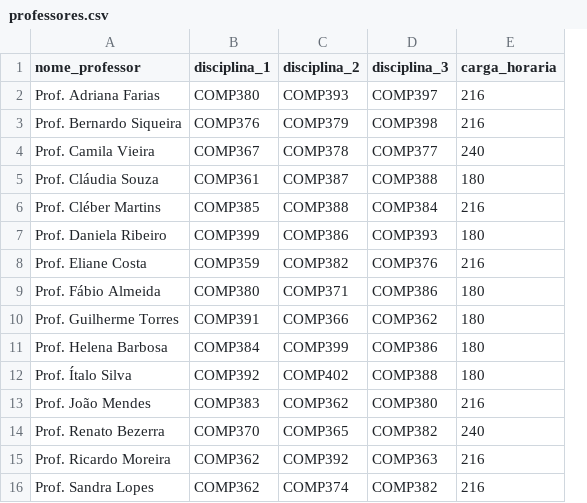
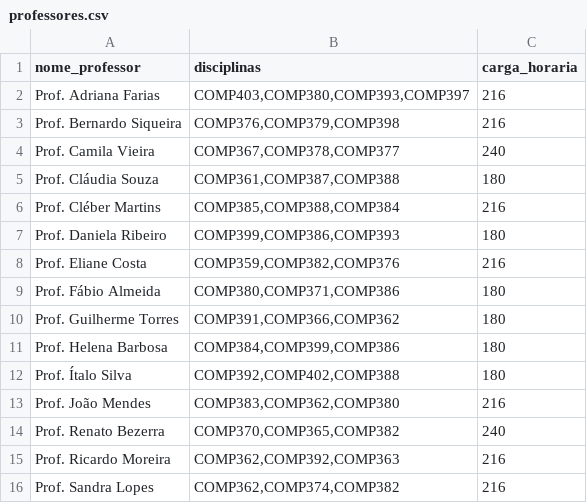
Before and after one commit to anthonygpm/coordenadorCC, a CSV file: professores.csv, drawn as a sheet; removed rows and columns are numbered as before the commit, all else as after; the diff names each change by its address in the sheet, - before the commit and + after, or states it on an @@ line.

Commit message:
Update professores.csv

```diff
--- a/professores.csv
+++ b/professores.csv
-column B (disciplina_1), rows 2-16: COMP380 | COMP376 | COMP367 | COMP361 | COMP385 | COMP399 | COMP359 | COMP380 | COMP391 | COMP384 | COMP392 | COMP383 | COMP370 | COMP362 | COMP362
-column C (disciplina_2), rows 2-16: COMP393 | COMP379 | COMP378 | COMP387 | COMP388 | COMP386 | COMP382 | COMP371 | COMP366 | COMP399 | COMP402 | COMP362 | COMP365 | COMP392 | COMP374
-column D (disciplina_3), rows 2-16: COMP397 | COMP398 | COMP377 | COMP388 | COMP384 | COMP393 | COMP376 | COMP386 | COMP362 | COMP386 | COMP388 | COMP380 | COMP382 | COMP363 | COMP382
+column B (disciplinas), rows 2-16: COMP403,COMP380,COMP393,COMP397 | COMP376,COMP379,COMP398 | COMP367,COMP378,COMP377 | COMP361,COMP387,COMP388 | COMP385,COMP388,COMP384 | COMP399,COMP386,COMP393 | COMP359,COMP382,COMP376 | COMP380,COMP371,COMP386 | COMP391,COMP366,COMP362 | COMP384,COMP399,COMP386 | COMP392,COMP402,COMP388 | COMP383,COMP362,COMP380 | COMP370,COMP365,COMP382 | COMP362,COMP392,COMP363 | COMP362,COMP374,COMP382
```
